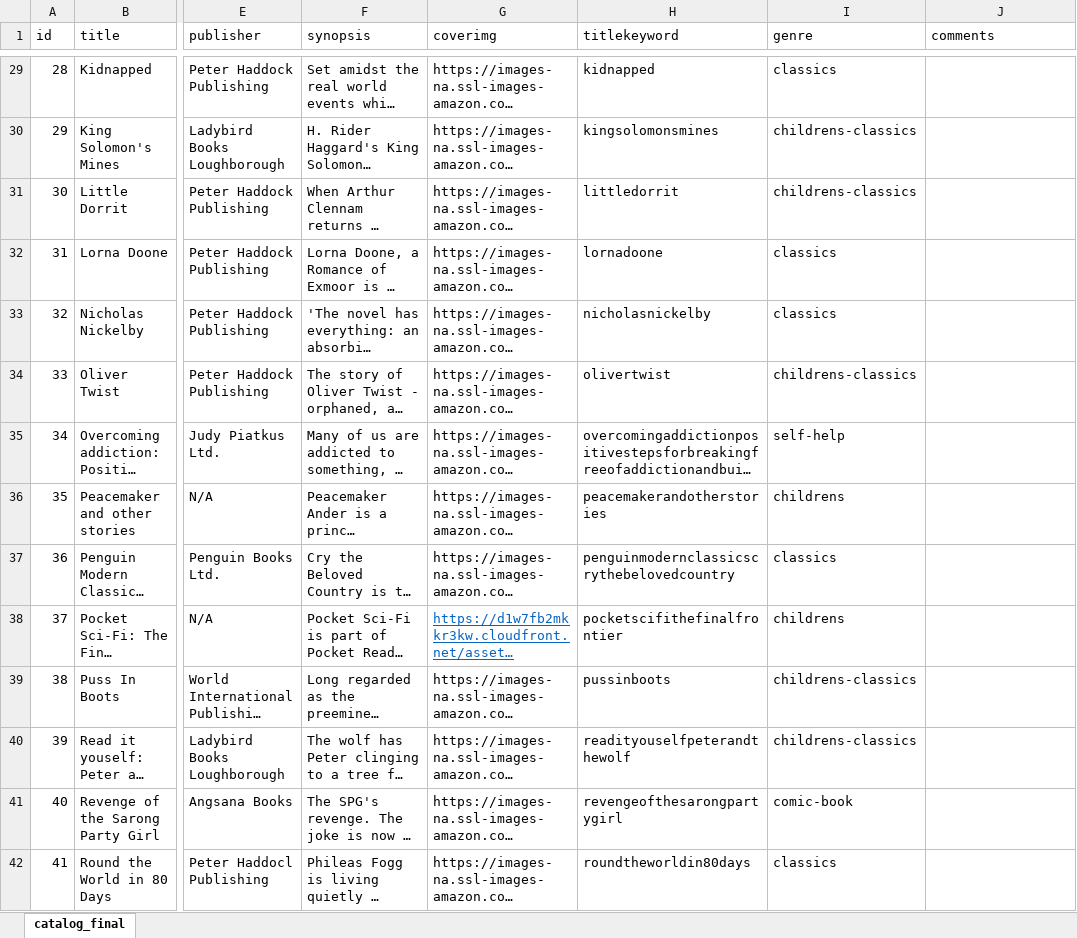
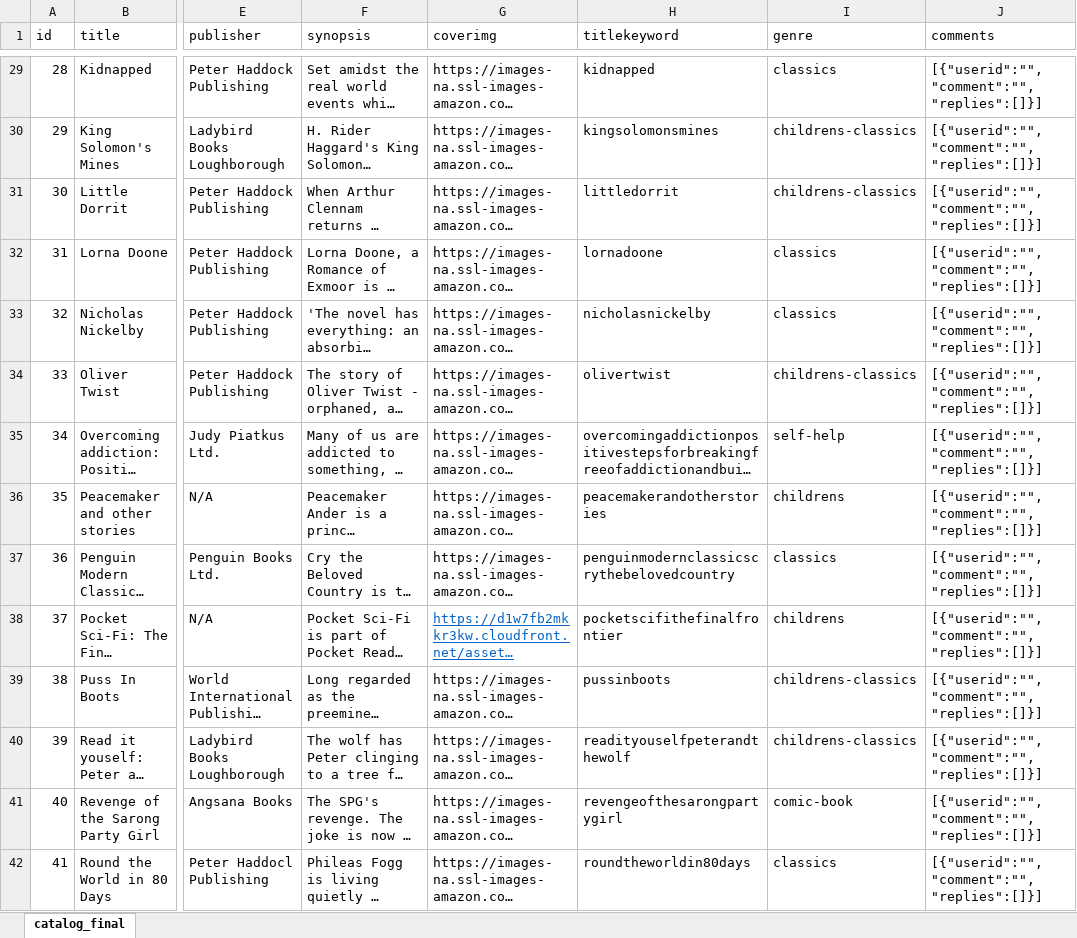
Before and after one commit to YFLooi/libraryWebsite-React, an Excel workbook: DataTables/catalog_final.xlsx, sheet catalog_final, drawn as a sheet; only a part is shown, gaps mark what is left out; long unchanged cells end in …; values as stored, in another font and other column widths than the file's, no borders; the diff covers the shown part only; the diff names each change by its address in the sheet, - before the commit and + after, or states it on an @@ line.

Commit message:
Added ability to render comments and replies to those comments stored in db, changed 'user' to 'userid' in commment replies. Still buggy: Tries to render when no comments stored. Changed top margin of Details card from % to px to fix issue of card popping up too low on large displays.

```diff
--- a/DataTables/catalog_final.xlsx (sheet catalog_final)
+++ b/DataTables/catalog_final.xlsx (sheet catalog_final)
-J29:J42 (comments): (empty)
+J29:J42 (comments): [{"userid":"","comment":"","replies":[]}]
```
Also changed, not shown: 104 edited cells elsewhere in this sheet, 5 other files.
